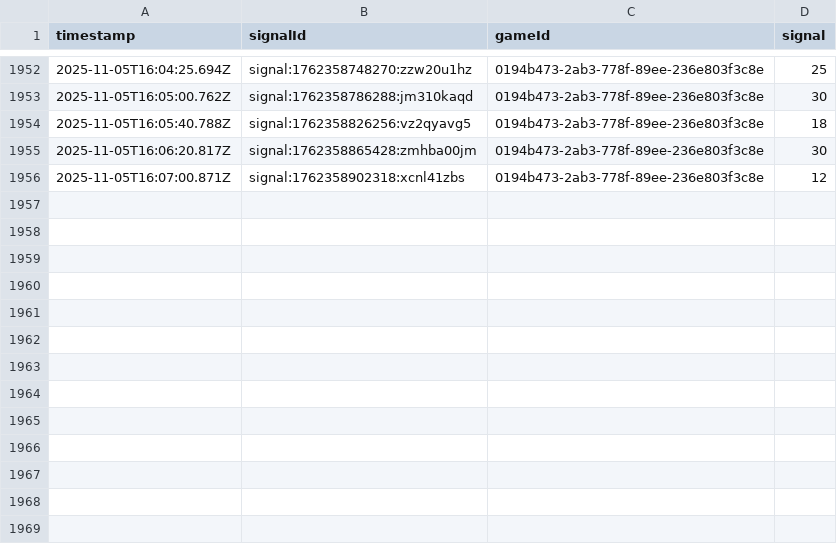
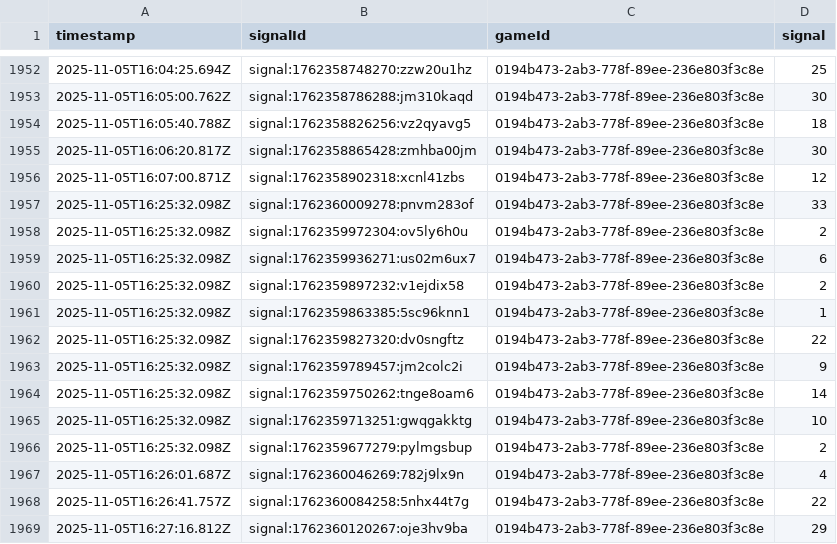
Before and after one commit to programadorFB/app-roleta2, a CSV file: api_data_brasileira.csv, drawn as a sheet; only a part is shown, gaps mark what is left out; the diff names each change by its address in the sheet, - before the commit and + after, or states it on an @@ line.

```diff
--- a/api_data_brasileira.csv
+++ b/api_data_brasileira.csv
+row 1957: 2025-11-05T16:25:32.098Z | signal:1762360009278:pnvm283of | 0194b473-2ab3-778f-89ee-236e803f3c8e | 33
+row 1958: 2025-11-05T16:25:32.098Z | signal:1762359972304:ov5ly6h0u | 0194b473-2ab3-778f-89ee-236e803f3c8e | 2
+row 1959: 2025-11-05T16:25:32.098Z | signal:1762359936271:us02m6ux7 | 0194b473-2ab3-778f-89ee-236e803f3c8e | 6
+row 1960: 2025-11-05T16:25:32.098Z | signal:1762359897232:v1ejdix58 | 0194b473-2ab3-778f-89ee-236e803f3c8e | 2
+row 1961: 2025-11-05T16:25:32.098Z | signal:1762359863385:5sc96knn1 | 0194b473-2ab3-778f-89ee-236e803f3c8e | 1
+row 1962: 2025-11-05T16:25:32.098Z | signal:1762359827320:dv0sngftz | 0194b473-2ab3-778f-89ee-236e803f3c8e | 22
+row 1963: 2025-11-05T16:25:32.098Z | signal:1762359789457:jm2colc2i | 0194b473-2ab3-778f-89ee-236e803f3c8e | 9
+row 1964: 2025-11-05T16:25:32.098Z | signal:1762359750262:tnge8oam6 | 0194b473-2ab3-778f-89ee-236e803f3c8e | 14
+row 1965: 2025-11-05T16:25:32.098Z | signal:1762359713251:gwqgakktg | 0194b473-2ab3-778f-89ee-236e803f3c8e | 10
+row 1966: 2025-11-05T16:25:32.098Z | signal:1762359677279:pylmgsbup | 0194b473-2ab3-778f-89ee-236e803f3c8e | 2
+row 1967: 2025-11-05T16:26:01.687Z | signal:1762360046269:782j9lx9n | 0194b473-2ab3-778f-89ee-236e803f3c8e | 4
+row 1968: 2025-11-05T16:26:41.757Z | signal:1762360084258:5nhx44t7g | 0194b473-2ab3-778f-89ee-236e803f3c8e | 22
+row 1969: 2025-11-05T16:27:16.812Z | signal:1762360120267:oje3hv9ba | 0194b473-2ab3-778f-89ee-236e803f3c8e | 29
```
Also changed, not shown: api_data_immersive.csv, api_data_speed.csv, 3 other files.
